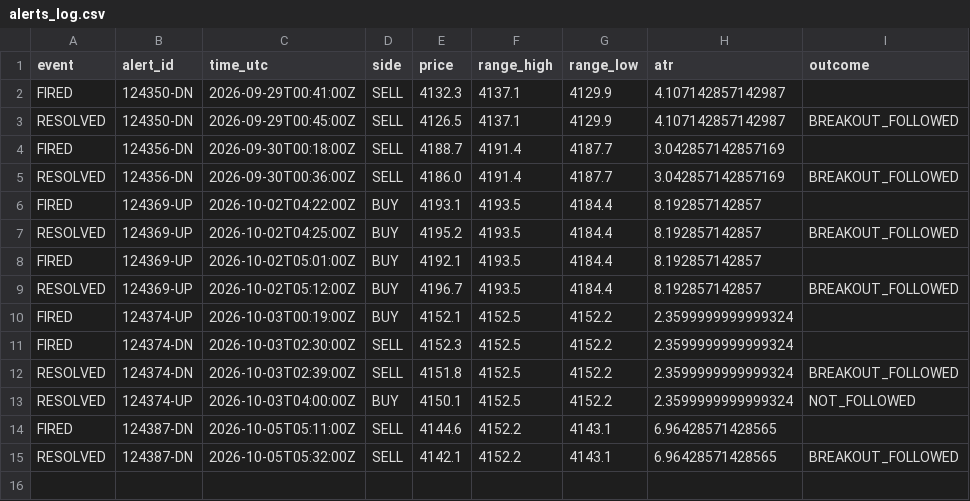
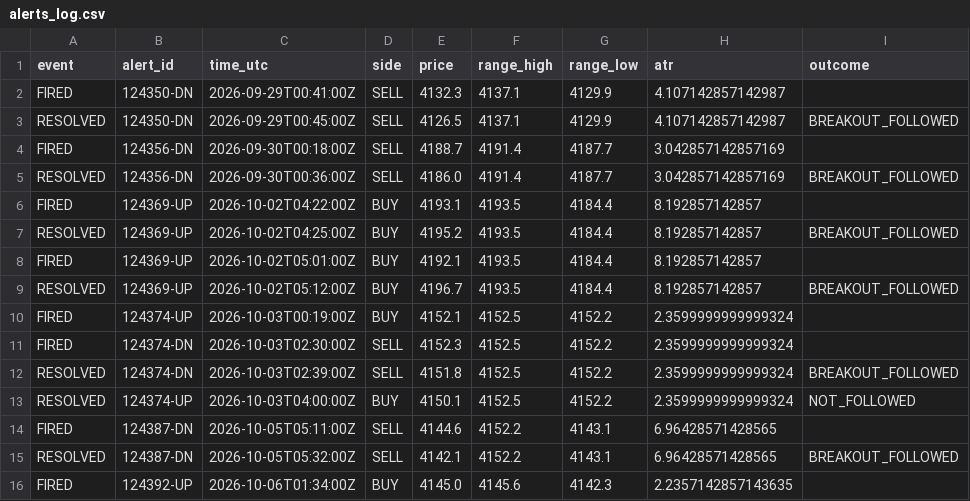
Before and after one commit to VybeEdge/paxg-orb-monitor2, a CSV file: alerts_log.csv, drawn as a sheet; the diff names each change by its address in the sheet, - before the commit and + after, or states it on an @@ line.

```diff
--- a/alerts_log.csv
+++ b/alerts_log.csv
+row 16: FIRED | 124392-UP | 2026-10-06T01:34:00Z | BUY | 4145.0 | 4145.6 | 4142.3 | 2.2357142857143635
```
Also changed, not shown: trades_log.csv, 4 other files.
